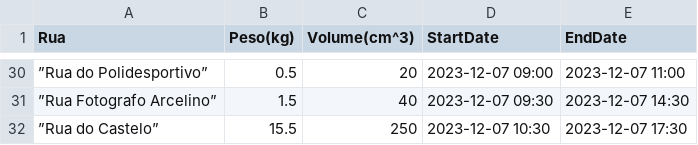
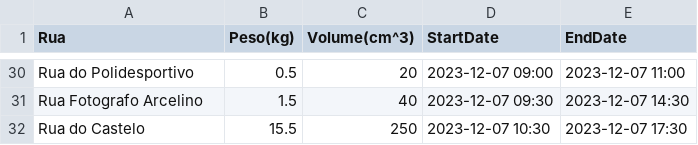
Before and after one commit to pedromeruge/IA, a CSV file: Graph/encomendas.csv, drawn as a sheet; only a part is shown, gaps mark what is left out; the diff covers the shown part only.

```diff
--- a/Graph/encomendas.csv
+++ b/Graph/encomendas.csv
@@ -30,3 +30,3 @@ Rua,Peso(kg),Volume(cm^3),StartDate,EndDate
-”Rua do Polidesportivo”, 0.5, 20,2023-12-07 09:00,2023-12-07 11:00
-”Rua Fotografo Arcelino”, 1.5, 40,2023-12-07 09:30,2023-12-07 14:30
-”Rua do Castelo”, 15.5, 250,2023-12-07 10:30,2023-12-07 17:30
+Rua do Polidesportivo, 0.5, 20,2023-12-07 09:00,2023-12-07 11:00
+Rua Fotografo Arcelino, 1.5, 40,2023-12-07 09:30,2023-12-07 14:30
+Rua do Castelo, 15.5, 250,2023-12-07 10:30,2023-12-07 17:30
```
Also changed, not shown: 27 edited cells elsewhere in this file, 6 other files.
